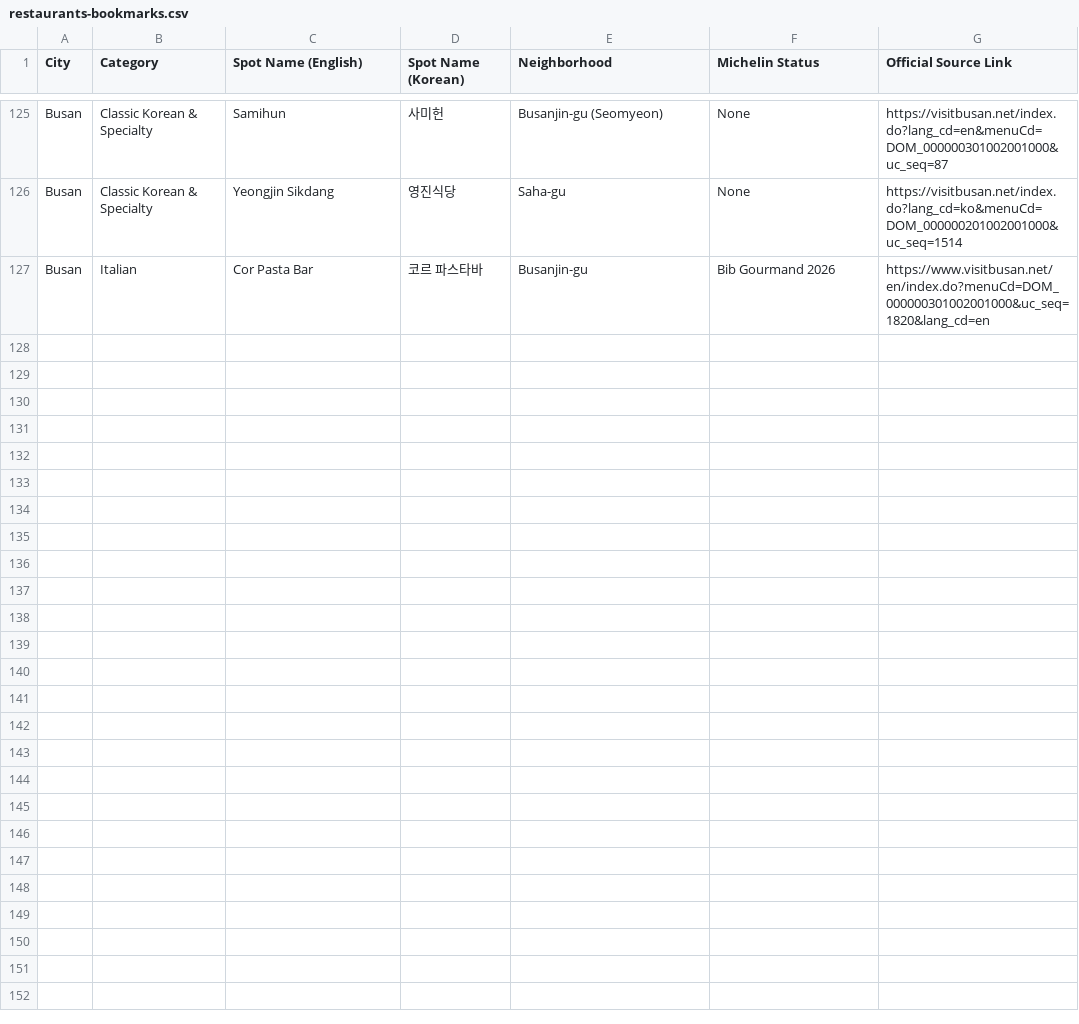
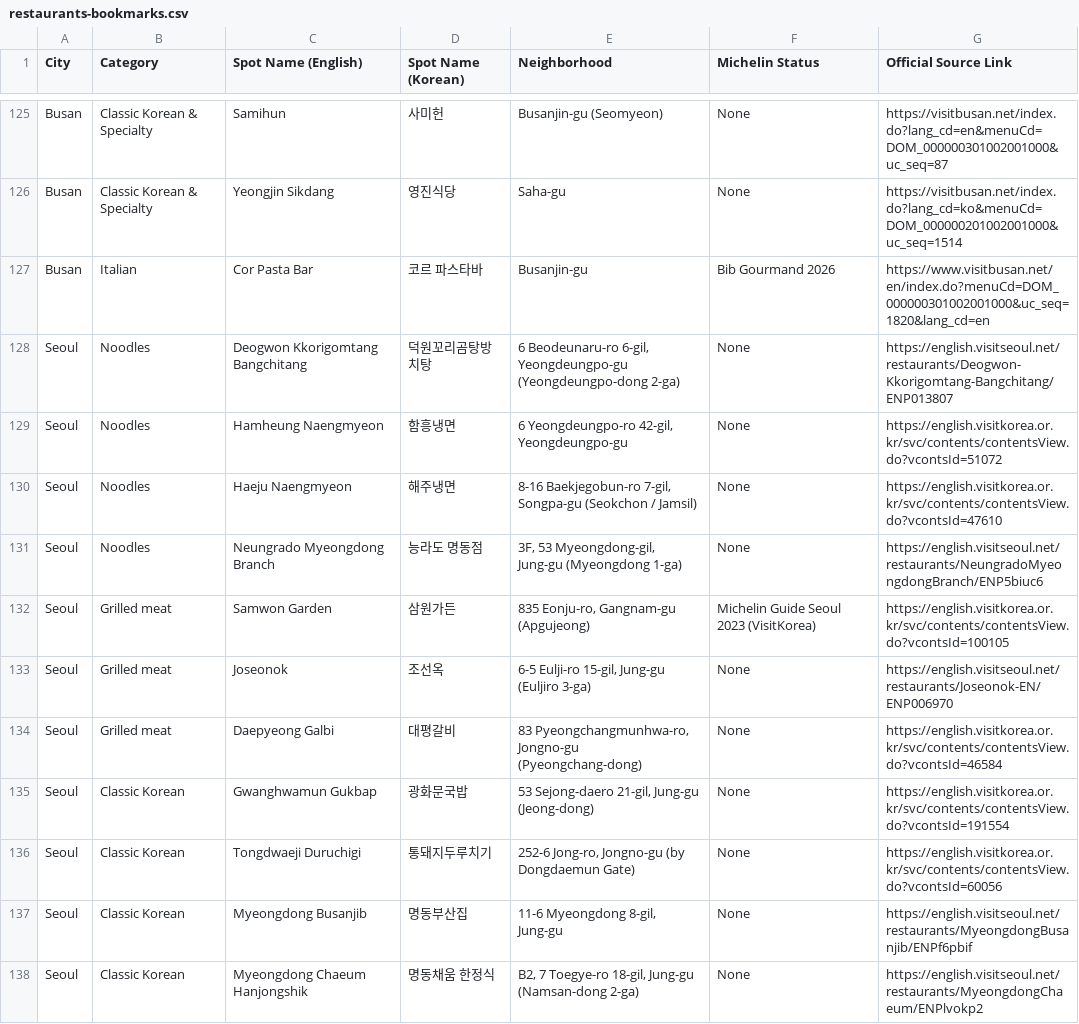
Before and after one commit to karagemop466-tech/Koreafood, a CSV file: restaurants-bookmarks.csv, drawn as a sheet; only a part is shown, gaps mark what is left out; the diff covers the shown part only.

Commit message:
Tenth expansion pass: add 22 officially verified restaurants (Seoul 11, Busan 10, Daejeon 1)
Every added entry's address and opening hours were read off the official
page itself this session (VisitKorea, Visit Seoul, Visit Busan). Roster
126 -> 148. Suwon added nothing: the city page that once carried per-shop
Chicken Street hours now 404s and VisitKorea's wanggalbi feature prints no
hours. Rejections and reasons recorded in the research log.

Co-authored-by: arena-agent <297053741+arena-agent@users.noreply.github.com>

```diff
--- a/restaurants-bookmarks.csv
+++ b/restaurants-bookmarks.csv
@@ -127 +127,12 @@ Busan,Classic Korean & Specialty,Yeongjin Sikdang,영진식당,Saha-gu,None,http
 Busan,Italian,Cor Pasta Bar,코르 파스타바,Busanjin-gu,Bib Gourmand 2026,https://www.visitbusan.net/en/index.do?menuCd=DOM_000000301002001000&uc_seq=1820&lang_cd=en
+Seoul,Noodles,Deogwon Kkorigomtang Bangchitang,덕원꼬리곰탕방치탕,"6 Beodeunaru-ro 6-gil, Yeongdeungpo-gu (Yeongdeungpo-dong 2-ga)",None,https://english.visitseoul.net/restaurants/Deogwon-Kkorigomtang-Bangchitang/ENP013807
+Seoul,Noodles,Hamheung Naengmyeon,함흥냉면,"6 Yeongdeungpo-ro 42-gil, Yeongdeungpo-gu",None,https://english.visitkorea.or.kr/svc/contents/contentsView.do?vcontsId=51072
+Seoul,Noodles,Haeju Naengmyeon,해주냉면,"8-16 Baekjegobun-ro 7-gil, Songpa-gu (Seokchon / Jamsil)",None,https://english.visitkorea.or.kr/svc/contents/contentsView.do?vcontsId=47610
+Seoul,Noodles,Neungrado Myeongdong Branch,능라도 명동점,"3F, 53 Myeongdong-gil, Jung-gu (Myeongdong 1-ga)",None,https://english.visitseoul.net/restaurants/NeungradoMyeongdongBranch/ENP5biuc6
+Seoul,Grilled meat,Samwon Garden,삼원가든,"835 Eonju-ro, Gangnam-gu (Apgujeong)",Michelin Guide Seoul 2023 (VisitKorea),https://english.visitkorea.or.kr/svc/contents/contentsView.do?vcontsId=100105
+Seoul,Grilled meat,Joseonok,조선옥,"6-5 Eulji-ro 15-gil, Jung-gu (Euljiro 3-ga)",None,https://english.visitseoul.net/restaurants/Joseonok-EN/ENP006970
+Seoul,Grilled meat,Daepyeong Galbi,대평갈비,"83 Pyeongchangmunhwa-ro, Jongno-gu (Pyeongchang-dong)",None,https://english.visitkorea.or.kr/svc/contents/contentsView.do?vcontsId=46584
+Seoul,Classic Korean,Gwanghwamun Gukbap,광화문국밥,"53 Sejong-daero 21-gil, Jung-gu (Jeong-dong)",None,https://english.visitkorea.or.kr/svc/contents/contentsView.do?vcontsId=191554
+Seoul,Classic Korean,Tongdwaeji Duruchigi,통돼지두루치기,"252-6 Jong-ro, Jongno-gu (by Dongdaemun Gate)",None,https://english.visitkorea.or.kr/svc/contents/contentsView.do?vcontsId=60056
+Seoul,Classic Korean,Myeongdong Busanjib,명동부산집,"11-6 Myeongdong 8-gil, Jung-gu",None,https://english.visitseoul.net/restaurants/MyeongdongBusanjib/ENPf6pbif
+Seoul,Classic Korean,Myeongdong Chaeum Hanjongshik,명동채움 한정식,"B2, 7 Toegye-ro 18-gil, Jung-gu (Namsan-dong 2-ga)",None,https://english.visitseoul.net/restaurants/MyeongdongChaeum/ENPlvokp2
```
Also changed, not shown: 11 added rows elsewhere in this file, 13 other files.
